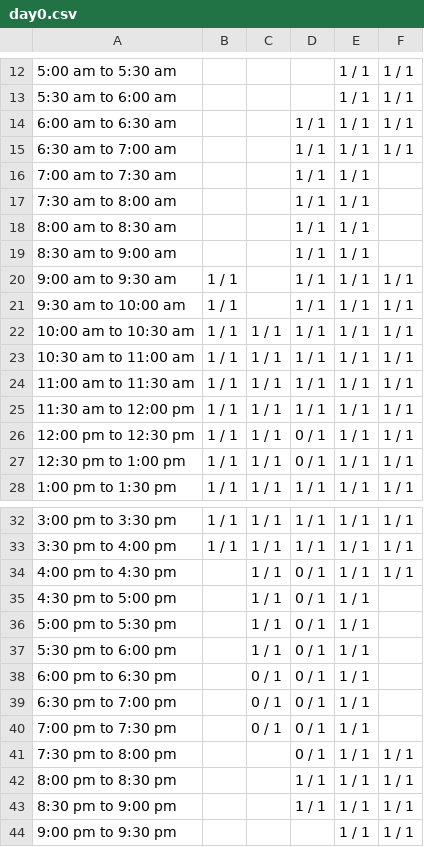
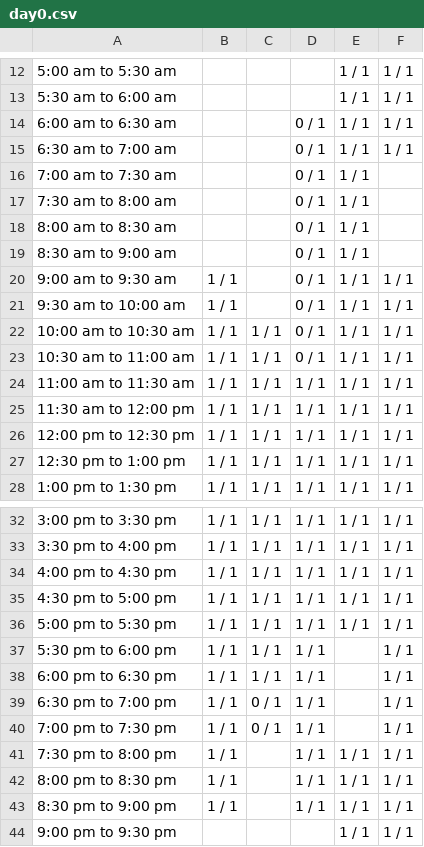
Before and after one commit to vij006/hudle-watch, a CSV file: output-tennis/byday/day0.csv, drawn as a sheet; only a part is shown, gaps mark what is left out; the diff covers the shown part only; the diff names each change by its address in the sheet, - before the commit and + after, or states it on an @@ line.

```diff
--- a/output-tennis/byday/day0.csv
+++ b/output-tennis/byday/day0.csv
-D14:D23: 1 / 1
+D14:D23: 0 / 1
-D26:D27: 0 / 1
+D26:D27: 1 / 1
-B34:B43: (empty)
+B34:B43: 1 / 1
-D34:D41: 0 / 1
+D34:D41: 1 / 1
-F35:F40: (empty)
+F35:F40: 1 / 1
-E37:E40: 1 / 1
+E37:E40: (empty)
-C38: 0 / 1
+C38: 1 / 1
```
Also changed, not shown: 1 edited cell elsewhere in this file, output-tennis/grid.csv, output-tennis/latest.csv, 9 other files.
